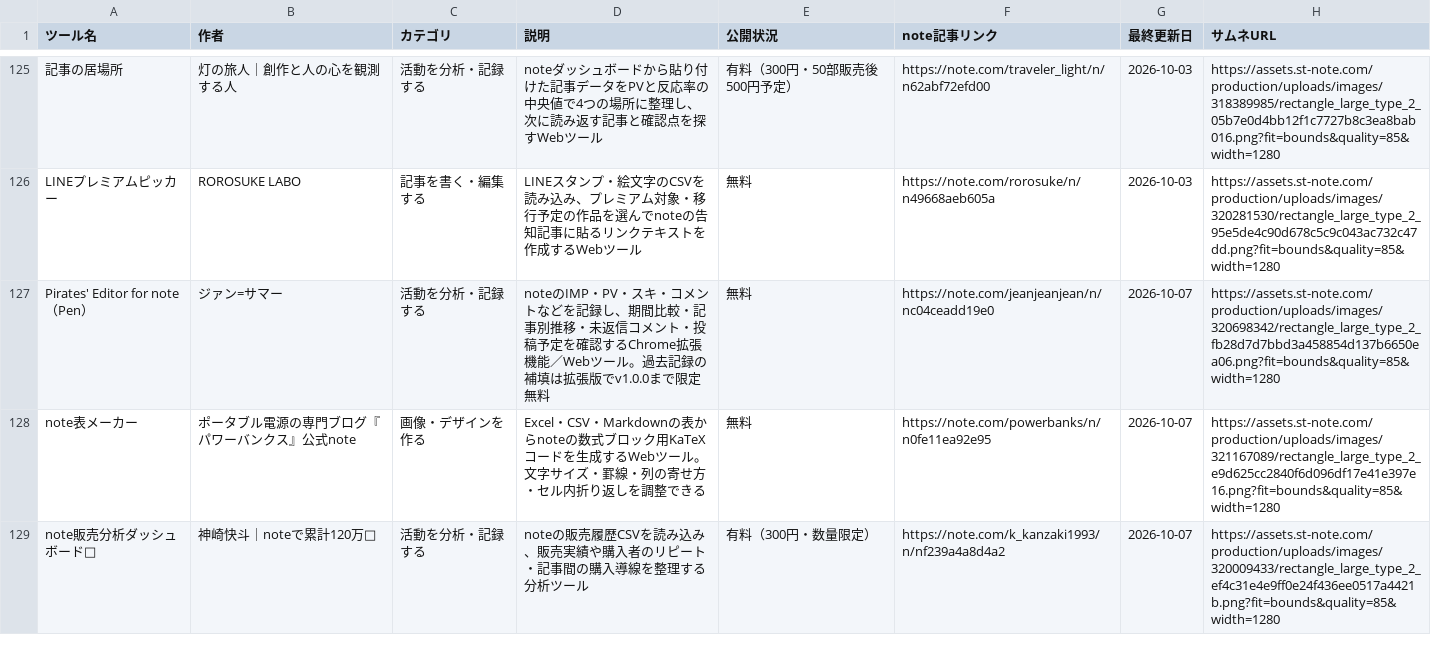
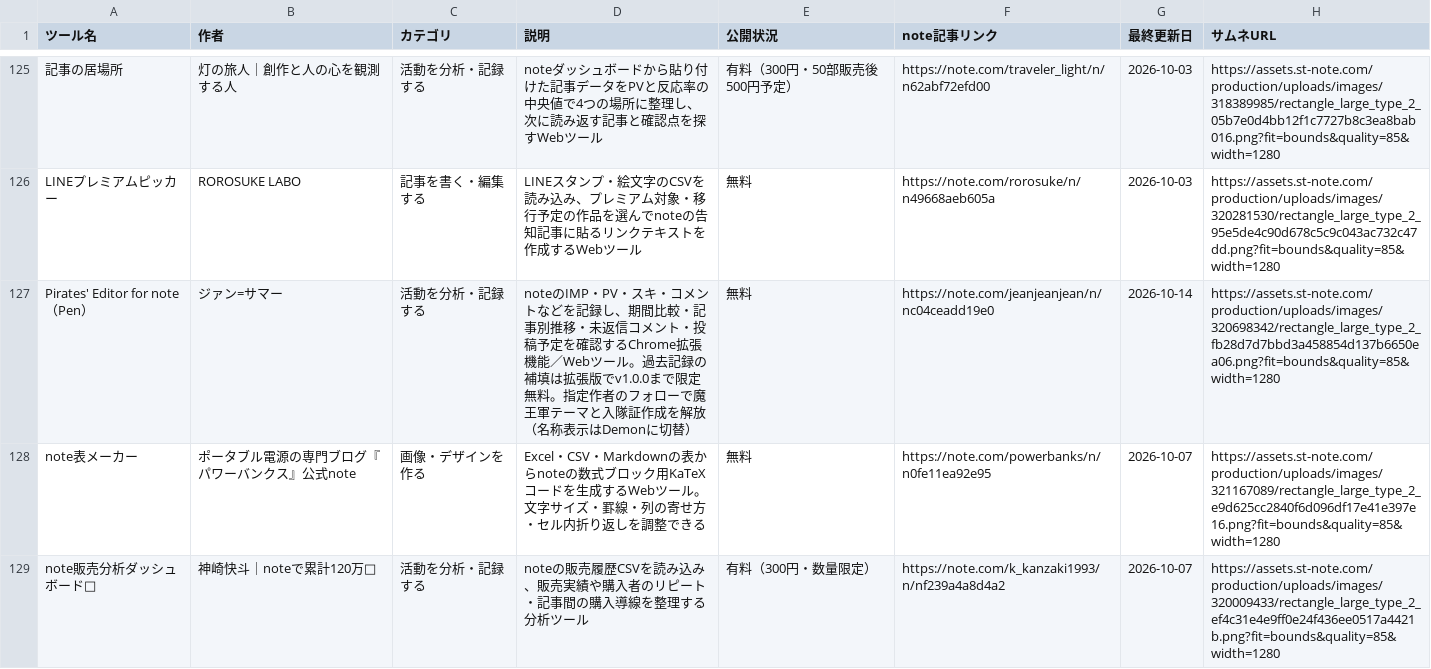
Before and after one commit to Ashes-tribirth/note-tools-site, a CSV file: note tools.csv, drawn as a sheet; only a part is shown, gaps mark what is left out; the diff covers the shown part only; the diff names each change by its address in the sheet, - before the commit and + after, or states it on an @@ line.

```diff
--- a/note tools.csv
+++ b/note tools.csv
-D127 (説明): …限定無料
+D127 (説明): …限定無料。指定作者のフォローで魔王軍テーマと入隊証作成を解放（名称表示はDemonに切替）
-G127 (最終更新日): 2026-10-07
+G127 (最終更新日): 2026-10-14
```
Also changed, not shown: 5 added rows and 16 edited cells elsewhere in this file, 3 other files.
